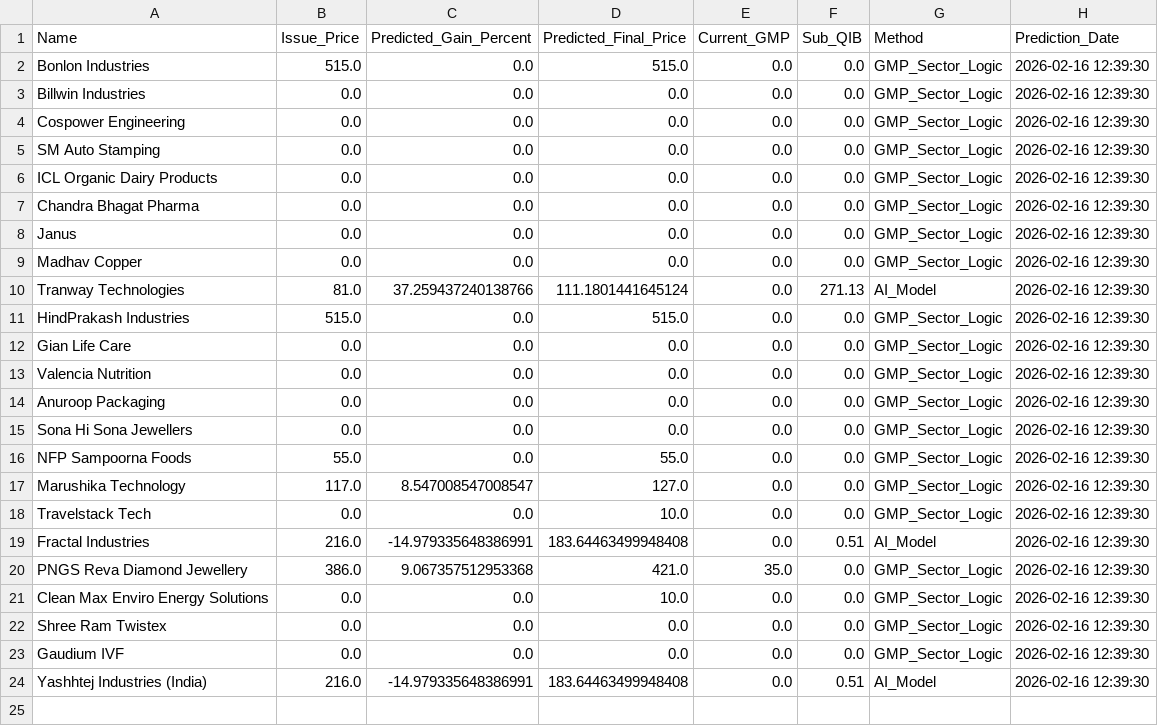
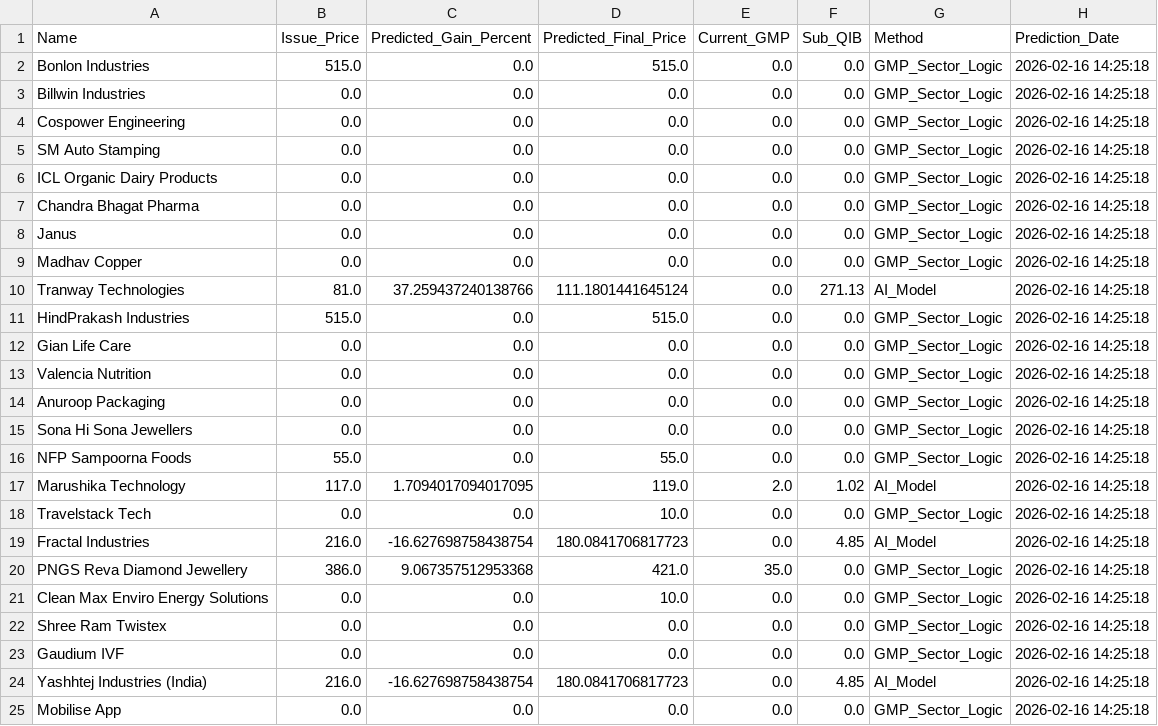
Before and after one commit to RaghavKothari1111/Ai-ipo-predictor, a CSV file: data/latest_predictions.csv, drawn as a sheet.

```diff
--- a/data/latest_predictions.csv
+++ b/data/latest_predictions.csv
@@ -1,24 +1,25 @@
 Name,Issue_Price,Predicted_Gain_Percent,Predicted_Final_Price,Current_GMP,Sub_QIB,Method,Prediction_Date
-Bonlon Industries,515.0,0.0,515.0,0.0,0.0,GMP_Sector_Logic,2026-02-16 12:39:30
-Billwin Industries,0.0,0.0,0.0,0.0,0.0,GMP_Sector_Logic,2026-02-16 12:39:30
-Cospower Engineering,0.0,0.0,0.0,0.0,0.0,GMP_Sector_Logic,2026-02-16 12:39:30
-SM Auto Stamping,0.0,0.0,0.0,0.0,0.0,GMP_Sector_Logic,2026-02-16 12:39:30
-ICL Organic Dairy Products,0.0,0.0,0.0,0.0,0.0,GMP_Sector_Logic,2026-02-16 12:39:30
-Chandra Bhagat Pharma,0.0,0.0,0.0,0.0,0.0,GMP_Sector_Logic,2026-02-16 12:39:30
-Janus,0.0,0.0,0.0,0.0,0.0,GMP_Sector_Logic,2026-02-16 12:39:30
-Madhav Copper,0.0,0.0,0.0,0.0,0.0,GMP_Sector_Logic,2026-02-16 12:39:30
-Tranway Technologies,81.0,37.259437240138766,111.1801441645124,0.0,271.13,AI_Model,2026-02-16 12:39:30
-HindPrakash Industries,515.0,0.0,515.0,0.0,0.0,GMP_Sector_Logic,2026-02-16 12:39:30
-Gian Life Care,0.0,0.0,0.0,0.0,0.0,GMP_Sector_Logic,2026-02-16 12:39:30
-Valencia Nutrition,0.0,0.0,0.0,0.0,0.0,GMP_Sector_Logic,2026-02-16 12:39:30
-Anuroop Packaging,0.0,0.0,0.0,0.0,0.0,GMP_Sector_Logic,2026-02-16 12:39:30
-Sona Hi Sona Jewellers,0.0,0.0,0.0,0.0,0.0,GMP_Sector_Logic,2026-02-16 12:39:30
-NFP Sampoorna Foods,55.0,0.0,55.0,0.0,0.0,GMP_Sector_Logic,2026-02-16 12:39:30
-Marushika Technology,117.0,8.547008547008547,127.0,0.0,0.0,GMP_Sector_Logic,2026-02-16 12:39:30
-Travelstack Tech,0.0,0.0,10.0,0.0,0.0,GMP_Sector_Logic,2026-02-16 12:39:30
-Fractal Industries,216.0,-14.979335648386991,183.64463499948408,0.0,0.51,AI_Model,2026-02-16 12:39:30
-PNGS Reva Diamond Jewellery,386.0,9.067357512953368,421.0,35.0,0.0,GMP_Sector_Logic,2026-02-16 12:39:30
-Clean Max Enviro Energy Solutions,0.0,0.0,10.0,0.0,0.0,GMP_Sector_Logic,2026-02-16 12:39:30
-Shree Ram Twistex,0.0,0.0,0.0,0.0,0.0,GMP_Sector_Logic,2026-02-16 12:39:30
-Gaudium IVF,0.0,0.0,0.0,0.0,0.0,GMP_Sector_Logic,2026-02-16 12:39:30
-Yashhtej Industries (India),216.0,-14.979335648386991,183.64463499948408,0.0,0.51,AI_Model,2026-02-16 12:39:30
+Bonlon Industries,515.0,0.0,515.0,0.0,0.0,GMP_Sector_Logic,2026-02-16 14:25:18
+Billwin Industries,0.0,0.0,0.0,0.0,0.0,GMP_Sector_Logic,2026-02-16 14:25:18
+Cospower Engineering,0.0,0.0,0.0,0.0,0.0,GMP_Sector_Logic,2026-02-16 14:25:18
+SM Auto Stamping,0.0,0.0,0.0,0.0,0.0,GMP_Sector_Logic,2026-02-16 14:25:18
+ICL Organic Dairy Products,0.0,0.0,0.0,0.0,0.0,GMP_Sector_Logic,2026-02-16 14:25:18
+Chandra Bhagat Pharma,0.0,0.0,0.0,0.0,0.0,GMP_Sector_Logic,2026-02-16 14:25:18
+Janus,0.0,0.0,0.0,0.0,0.0,GMP_Sector_Logic,2026-02-16 14:25:18
+Madhav Copper,0.0,0.0,0.0,0.0,0.0,GMP_Sector_Logic,2026-02-16 14:25:18
+Tranway Technologies,81.0,37.259437240138766,111.1801441645124,0.0,271.13,AI_Model,2026-02-16 14:25:18
+HindPrakash Industries,515.0,0.0,515.0,0.0,0.0,GMP_Sector_Logic,2026-02-16 14:25:18
+Gian Life Care,0.0,0.0,0.0,0.0,0.0,GMP_Sector_Logic,2026-02-16 14:25:18
+Valencia Nutrition,0.0,0.0,0.0,0.0,0.0,GMP_Sector_Logic,2026-02-16 14:25:18
+Anuroop Packaging,0.0,0.0,0.0,0.0,0.0,GMP_Sector_Logic,2026-02-16 14:25:18
+Sona Hi Sona Jewellers,0.0,0.0,0.0,0.0,0.0,GMP_Sector_Logic,2026-02-16 14:25:18
+NFP Sampoorna Foods,55.0,0.0,55.0,0.0,0.0,GMP_Sector_Logic,2026-02-16 14:25:18
+Marushika Technology,117.0,1.7094017094017095,119.0,2.0,1.02,AI_Model,2026-02-16 14:25:18
+Travelstack Tech,0.0,0.0,10.0,0.0,0.0,GMP_Sector_Logic,2026-02-16 14:25:18
+Fractal Industries,216.0,-16.627698758438754,180.0841706817723,0.0,4.85,AI_Model,2026-02-16 14:25:18
+PNGS Reva Diamond Jewellery,386.0,9.067357512953368,421.0,35.0,0.0,GMP_Sector_Logic,2026-02-16 14:25:18
+Clean Max Enviro Energy Solutions,0.0,0.0,10.0,0.0,0.0,GMP_Sector_Logic,2026-02-16 14:25:18
+Shree Ram Twistex,0.0,0.0,0.0,0.0,0.0,GMP_Sector_Logic,2026-02-16 14:25:18
+Gaudium IVF,0.0,0.0,0.0,0.0,0.0,GMP_Sector_Logic,2026-02-16 14:25:18
+Yashhtej Industries (India),216.0,-16.627698758438754,180.0841706817723,0.0,4.85,AI_Model,2026-02-16 14:25:18
+Mobilise App,0.0,0.0,0.0,0.0,0.0,GMP_Sector_Logic,2026-02-16 14:25:18
```
Also changed, not shown: data/gmp_history.csv, data/master_ipo_v3.csv, 1 other file.
